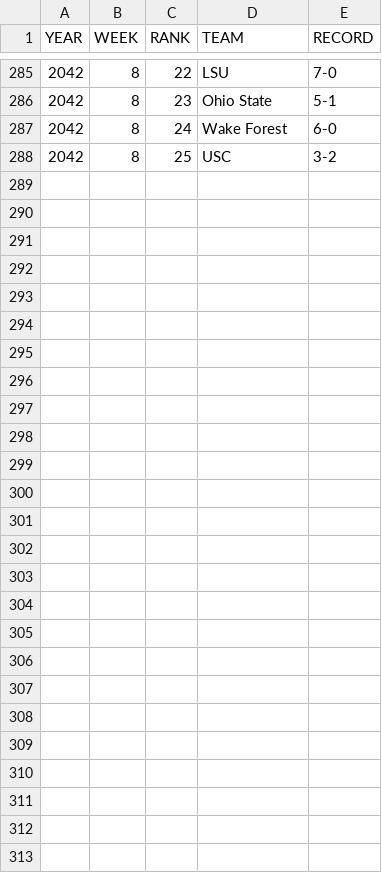
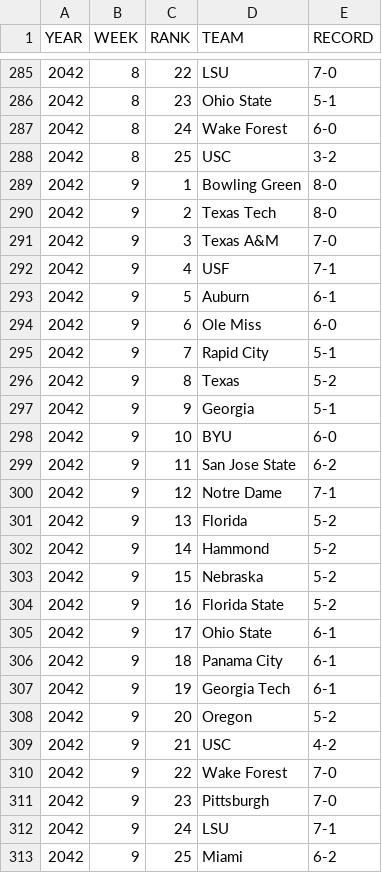
Before and after one commit to Stegs27/CFB_Dynasty_App, a CSV file: cfp_rankings_history.csv, drawn as a sheet; only a part is shown, gaps mark what is left out.

```diff
--- a/cfp_rankings_history.csv
+++ b/cfp_rankings_history.csv
@@ -288 +288,26 @@ YEAR,WEEK,RANK,TEAM,RECORD
 2042,8,25,USC,3-2
+2042,9,1,Bowling Green,8-0
+2042,9,2,Texas Tech,8-0
+2042,9,3,Texas A&M,7-0
+2042,9,4,USF,7-1
+2042,9,5,Auburn,6-1
+2042,9,6,Ole Miss,6-0
+2042,9,7,Rapid City,5-1
+2042,9,8,Texas,5-2
+2042,9,9,Georgia,5-1
+2042,9,10,BYU,6-0
+2042,9,11,San Jose State,6-2
+2042,9,12,Notre Dame,7-1
+2042,9,13,Florida,5-2
+2042,9,14,Hammond,5-2
+2042,9,15,Nebraska,5-2
+2042,9,16,Florida State,5-2
+2042,9,17,Ohio State,6-1
+2042,9,18,Panama City,6-1
+2042,9,19,Georgia Tech,6-1
+2042,9,20,Oregon,5-2
+2042,9,21,USC,4-2
+2042,9,22,Wake Forest,7-0
+2042,9,23,Pittsburgh,7-0
+2042,9,24,LSU,7-1
+2042,9,25,Miami,6-2
```
Also changed, not shown: Heisman_watch_history.csv, attrition_incoming.csv, 1 other file.
